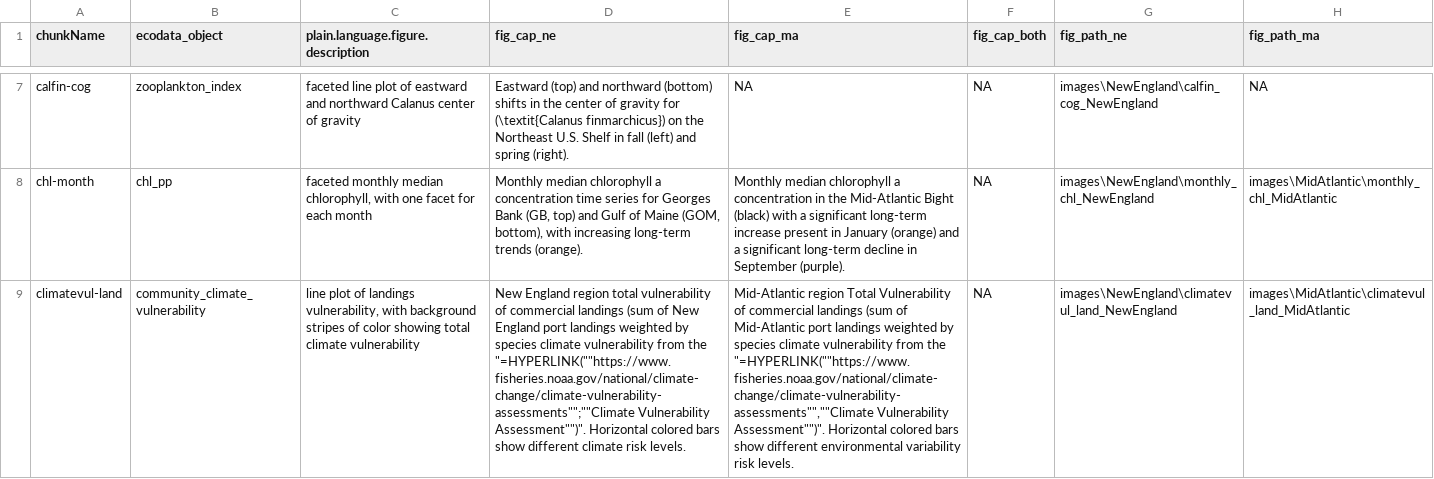
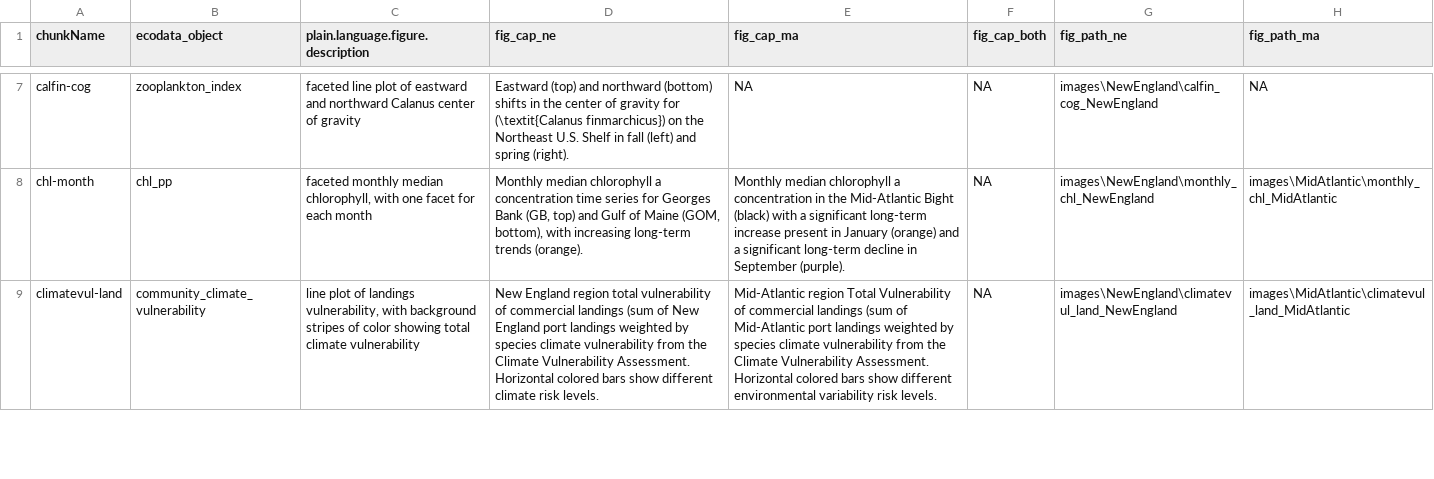
Before and after one commit to NEFSC/READ-EDAB-SOE_reports, a CSV file: utils/figure_captions_summary.csv, drawn as a sheet; only a part is shown, gaps mark what is left out; the diff covers the shown part only; the diff names each change by its address in the sheet, - before the commit and + after, or states it on an @@ line.

Commit message:
remove hyperlinks from captions

```diff
--- a/utils/figure_captions_summary.csv
+++ b/utils/figure_captions_summary.csv
-D9 (fig_cap_ne): …from the "=HYPERLINK(""https://www.fisheries.noaa.gov/national/climate-change/climate-vulnerability-assessments"";""Climate Vulnerability Assessment"")". Horizontal colored…
+D9 (fig_cap_ne): …from the Climate Vulnerability Assessment. Horizontal colored…
-E9 (fig_cap_ma): …from the "=HYPERLINK(""https://www.fisheries.noaa.gov/national/climate-change/climate-vulnerability-assessments"",""Climate Vulnerability Assessment"")". Horizontal colored…
+E9 (fig_cap_ma): …from the Climate Vulnerability Assessment. Horizontal colored…
```
Also changed, not shown: 2 edited cells elsewhere in this file, 11 other files.
